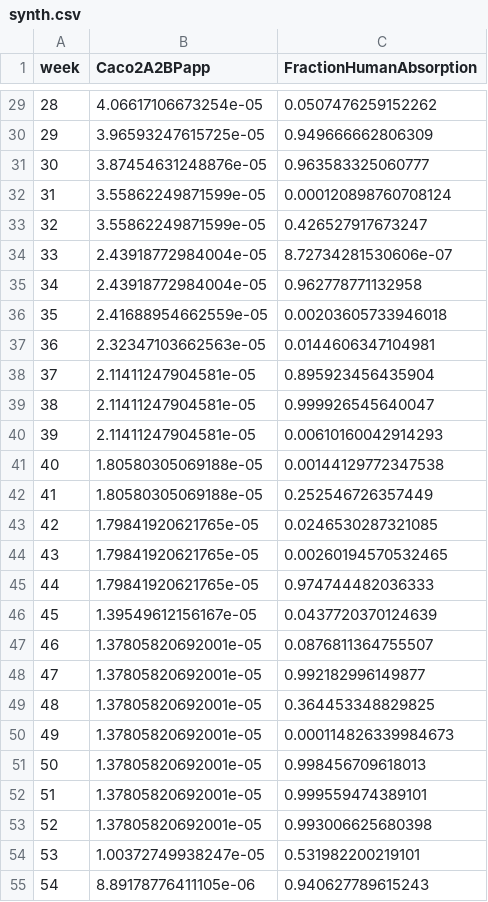
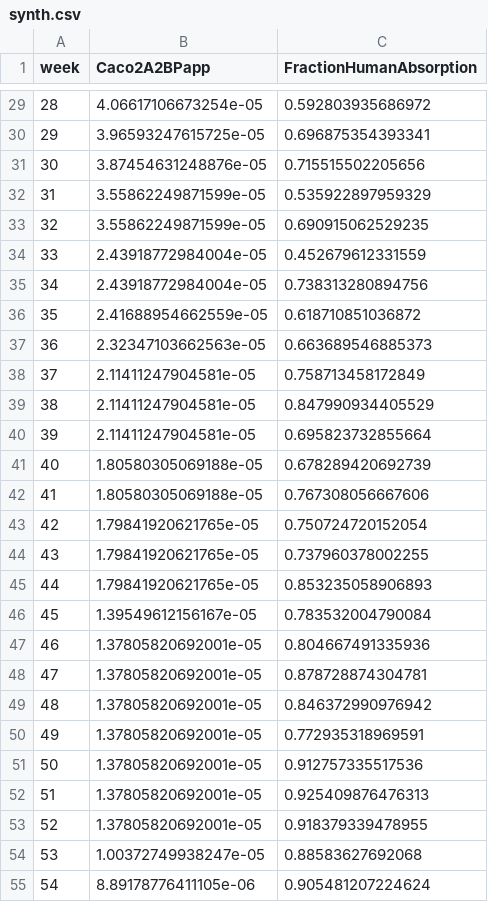
Before and after one commit to WinVector/zmPDSwR, a CSV file: bioavailability/synth.csv, drawn as a sheet; only a part is shown, gaps mark what is left out; the diff covers the shown part only.

```diff
--- a/bioavailability/synth.csv
+++ b/bioavailability/synth.csv
@@ -29,27 +29,27 @@ week,Caco2A2BPapp,FractionHumanAbsorption
-28,4.06617106673254e-05,0.0507476259152262
-29,3.96593247615725e-05,0.949666662806309
-30,3.87454631248876e-05,0.963583325060777
-31,3.55862249871599e-05,0.000120898760708124
-32,3.55862249871599e-05,0.426527917673247
-33,2.43918772984004e-05,8.72734281530606e-07
-34,2.43918772984004e-05,0.962778771132958
-35,2.41688954662559e-05,0.00203605733946018
-36,2.32347103662563e-05,0.0144606347104981
-37,2.11411247904581e-05,0.895923456435904
-38,2.11411247904581e-05,0.999926545640047
-39,2.11411247904581e-05,0.00610160042914293
-40,1.80580305069188e-05,0.00144129772347538
-41,1.80580305069188e-05,0.252546726357449
-42,1.79841920621765e-05,0.0246530287321085
-43,1.79841920621765e-05,0.00260194570532465
-44,1.79841920621765e-05,0.974744482036333
-45,1.39549612156167e-05,0.0437720370124639
-46,1.37805820692001e-05,0.0876811364755507
-47,1.37805820692001e-05,0.992182996149877
-48,1.37805820692001e-05,0.364453348829825
-49,1.37805820692001e-05,0.000114826339984673
-50,1.37805820692001e-05,0.998456709618013
-51,1.37805820692001e-05,0.999559474389101
-52,1.37805820692001e-05,0.993006625680398
-53,1.00372749938247e-05,0.531982200219101
-54,8.89178776411105e-06,0.940627789615243
+28,4.06617106673254e-05,0.592803935686972
+29,3.96593247615725e-05,0.696875354393341
+30,3.87454631248876e-05,0.715515502205656
+31,3.55862249871599e-05,0.535922897959329
+32,3.55862249871599e-05,0.690915062529235
+33,2.43918772984004e-05,0.452679612331559
+34,2.43918772984004e-05,0.738313280894756
+35,2.41688954662559e-05,0.618710851036872
+36,2.32347103662563e-05,0.663689546885373
+37,2.11411247904581e-05,0.758713458172849
+38,2.11411247904581e-05,0.847990934405529
+39,2.11411247904581e-05,0.695823732855664
+40,1.80580305069188e-05,0.678289420692739
+41,1.80580305069188e-05,0.767308056667606
+42,1.79841920621765e-05,0.750724720152054
+43,1.79841920621765e-05,0.737960378002255
+44,1.79841920621765e-05,0.853235058906893
+45,1.39549612156167e-05,0.783532004790084
+46,1.37805820692001e-05,0.804667491335936
+47,1.37805820692001e-05,0.878728874304781
+48,1.37805820692001e-05,0.846372990976942
+49,1.37805820692001e-05,0.772935318969591
+50,1.37805820692001e-05,0.912757335517536
+51,1.37805820692001e-05,0.925409876476313
+52,1.37805820692001e-05,0.918379339478955
+53,1.00372749938247e-05,0.88583627692068
+54,8.89178776411105e-06,0.905481207224624
```
Also changed, not shown: 73 edited cells elsewhere in this file, 4 other files.
